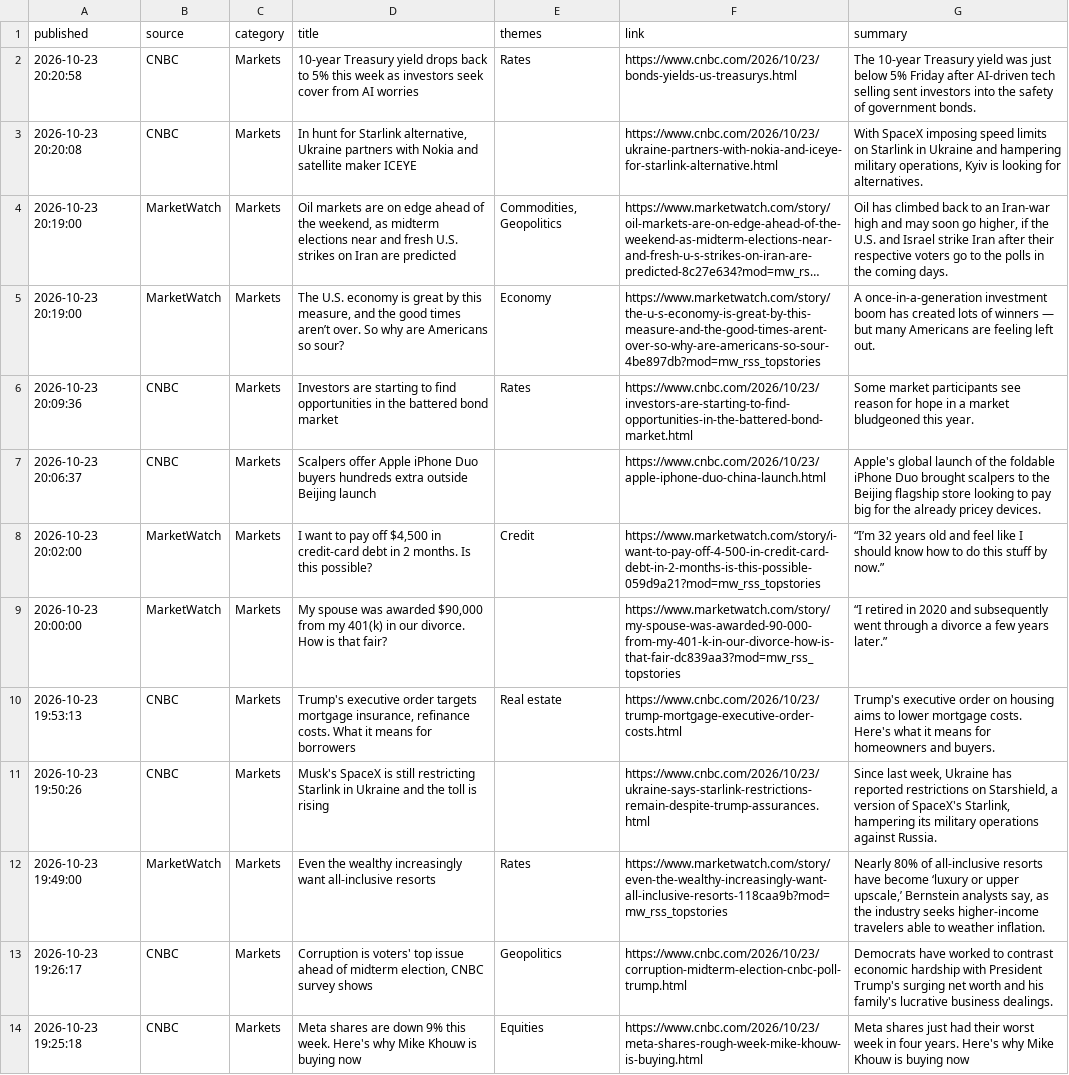
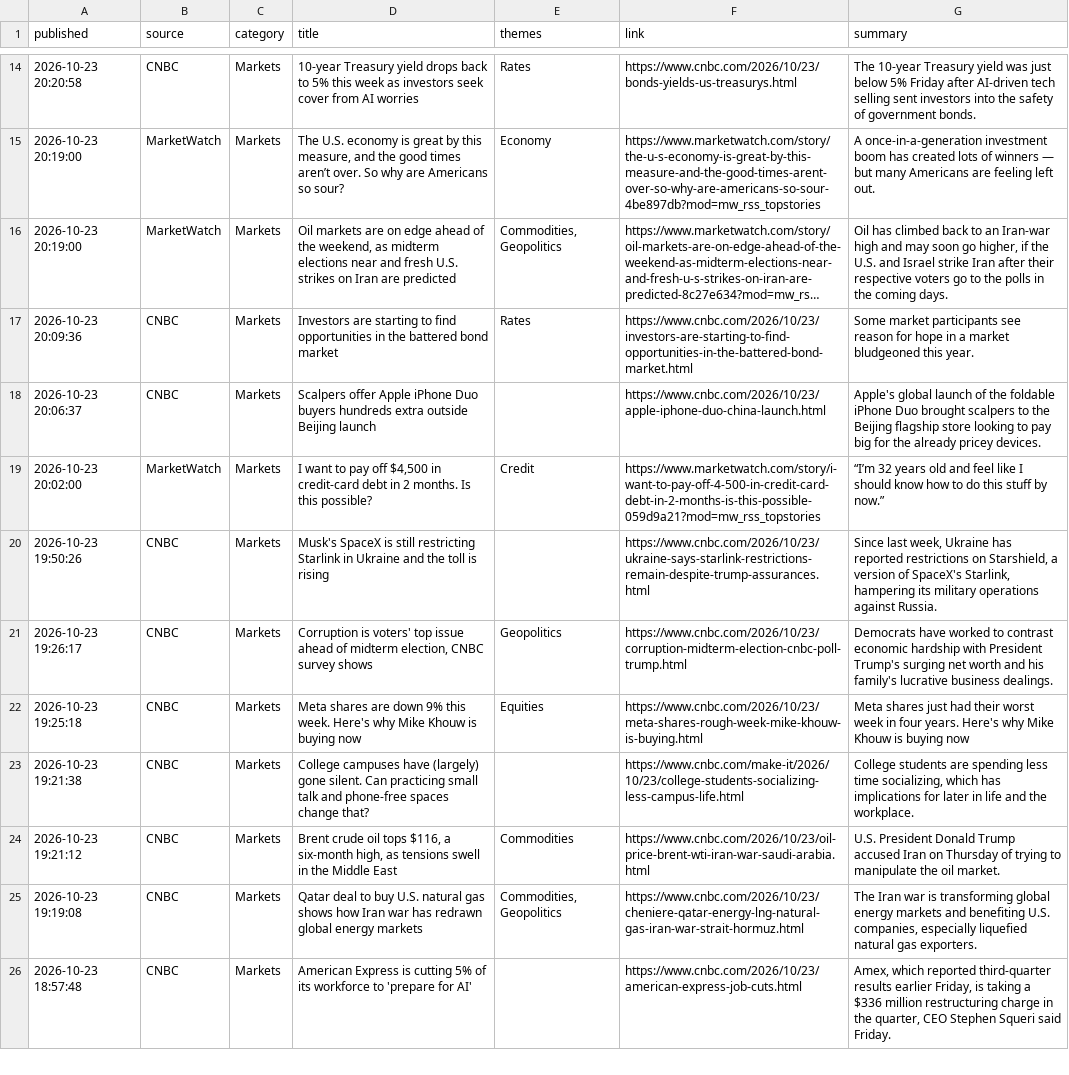
Before and after one commit to Agunp1/AI-Financial-Analyst, a CSV file: day78b_headlines.csv, drawn as a sheet; only a part is shown, gaps mark what is left out; the shorter side is filled out with more unchanged rows; long unchanged cells end in …; removed rows and columns are numbered as before the commit, all else as after; the diff covers the shown part only; the diff names each change by its address in the sheet, - before the commit and + after, or states it on an @@ line.

```diff
--- a/day78b_headlines.csv
+++ b/day78b_headlines.csv
-row 3: 2026-10-23 20:20:08 | CNBC | Markets | In hunt for Starlink alternative, Ukraine partners with Nokia and satellite maker ICEYE |  | https://www.cnbc.com/2026/10/23/ukraine-partners-with-nokia-and-iceye-for-starlink-alternative.html | With SpaceX imposing speed limits on Starlink in Ukraine and hampering military operations, Kyiv is looking for alternatives.
@@ row 5 moved to row 15: 2026-10-23 20:19:00 @@
-row 9: 2026-10-23 20:00:00 | MarketWatch | Markets | My spouse was awarded $90,000 from my 401(k) in our divorce. How is that fair? |  | https://www.marketwatch.com/story/my-spouse-was-awarded-90-000-from-my-401-k-in-our-divorce-how-is-that-fair-dc839aa3?mod=mw_rss_topstories | “I retired in 2020 and subsequently went through a divorce a few years later.”
-row 10: 2026-10-23 19:53:13 | CNBC | Markets | Trump's executive order targets mortgage insurance, refinance costs. What it means for borrowers | Real estate | https://www.cnbc.com/2026/10/23/trump-mortgage-executive-order-costs.html | Trump's executive order on housing aims to lower mortgage costs. Here's what it means for homeowners and buyers.
-row 12: 2026-10-23 19:49:00 | MarketWatch | Markets | Even the wealthy increasingly want all-inclusive resorts | Rates | https://www.marketwatch.com/story/even-the-wealthy-increasingly-want-all-inclusive-resorts-118caa9b?mod=mw_rss_topstories | Nearly 80% of all-inclusive resorts have become ‘luxury or upper upscale,’ Bernstein analysts say, as the industry seeks higher-income travelers able to weather inflation.
```
Also changed, not shown: 12 added rows and 8 removed rows elsewhere in this file, day75_live_instrument_prices.csv, day76d_macro_narrative.csv, 26 other files.
